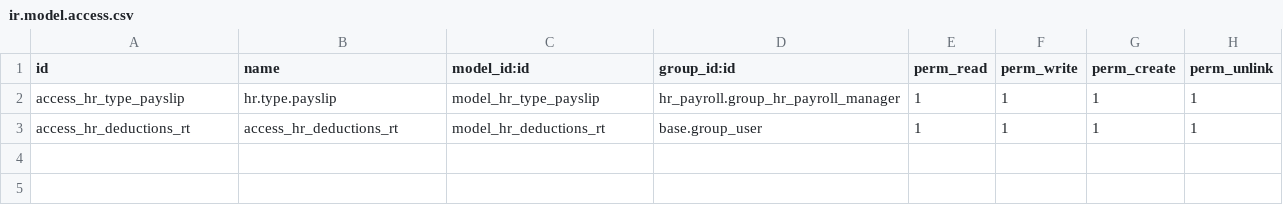
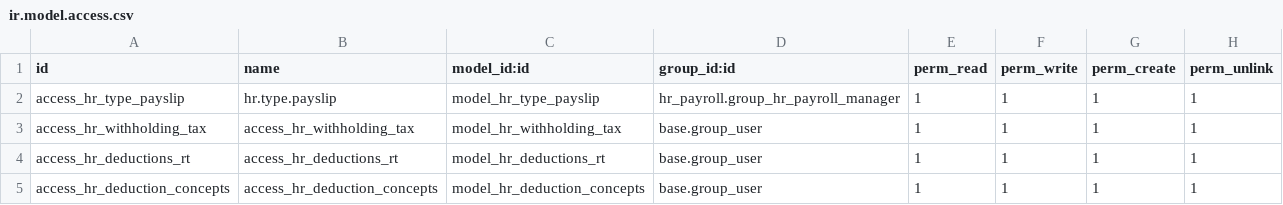
Before and after one commit to cquirogap/PacificoSnacks, a CSV file: hr_payroll_extended/security/ir.model.access.csv, drawn as a sheet.

```diff
--- a/hr_payroll_extended/security/ir.model.access.csv
+++ b/hr_payroll_extended/security/ir.model.access.csv
@@ -2,2 +2,4 @@ id,name,model_id:id,group_id:id,perm_read,perm_write,perm_create,perm_unlink
 access_hr_type_payslip,hr.type.payslip,model_hr_type_payslip,hr_payroll.group_hr_payroll_manager,1,1,1,1
+access_hr_withholding_tax,access_hr_withholding_tax,model_hr_withholding_tax,base.group_user,1,1,1,1
 access_hr_deductions_rt,access_hr_deductions_rt,model_hr_deductions_rt,base.group_user,1,1,1,1
+access_hr_deduction_concepts,access_hr_deduction_concepts,model_hr_deduction_concepts,base.group_user,1,1,1,1
```
Also changed, not shown: 11 other files.
